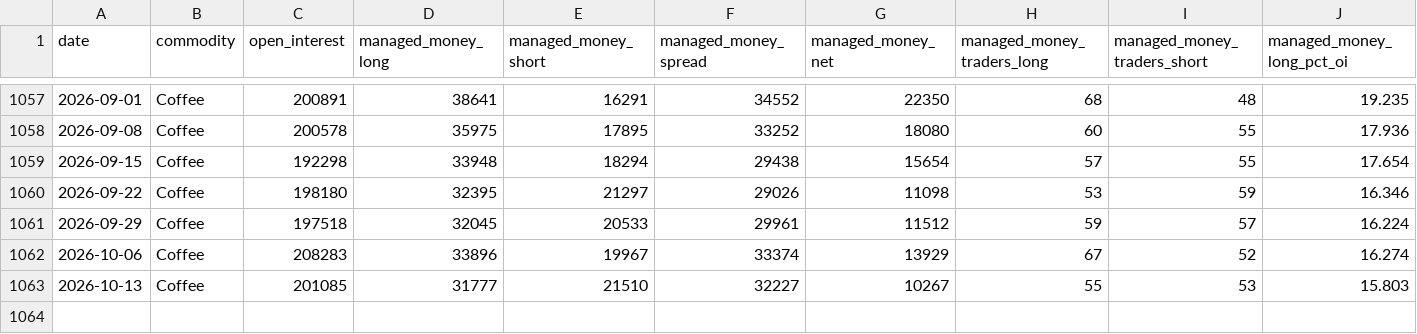
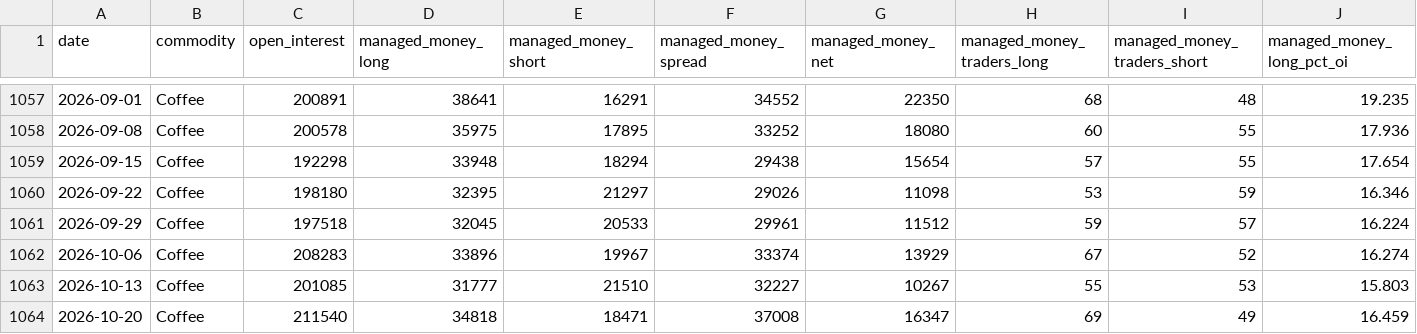
Before and after one commit to BMR-Com/Brazil--trade, a CSV file: coffee/data/cot_coffee.csv, drawn as a sheet; only a part is shown, gaps mark what is left out; rows hold the shown columns only; the diff names each change by its address in the sheet, - before the commit and + after, or states it on an @@ line.

```diff
--- a/coffee/data/cot_coffee.csv
+++ b/coffee/data/cot_coffee.csv
+row 1064: 2026-10-20 | Coffee | 211540 | 34818 | 18471 | 37008 | 16347 | 69 | 49 | 16.459
```
Also changed, not shown: coffee/data/br_physical.csv, coffee/data/col_internal_daily.csv, 4 other files.
